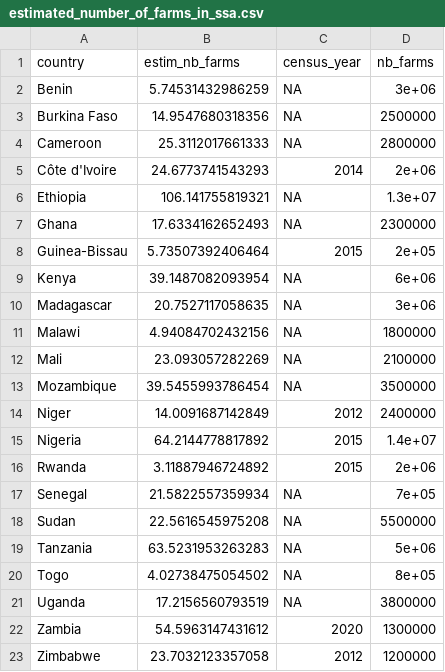
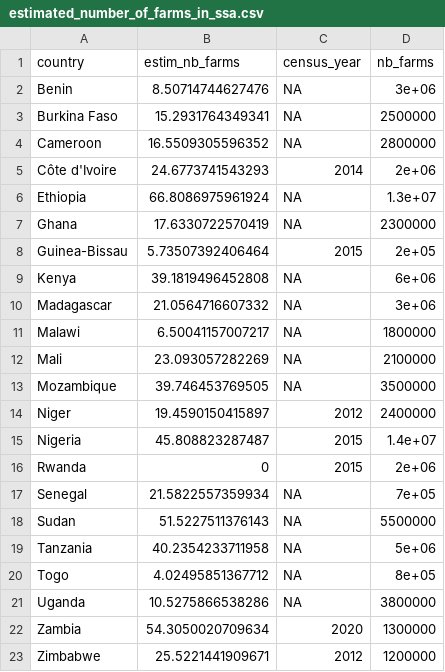
Before and after one commit to shadowhgni/quick_test_farm_size_claude, a CSV file: farm_size_project_complete/output/other_illustr/tables/estimated_number_of_farms_in_ssa.csv, drawn as a sheet.

```diff
--- a/farm_size_project_complete/output/other_illustr/tables/estimated_number_of_farms_in_ssa.csv
+++ b/farm_size_project_complete/output/other_illustr/tables/estimated_number_of_farms_in_ssa.csv
@@ -1,23 +1,23 @@
 "country","estim_nb_farms","census_year","nb_farms"
-"Benin",5.74531432986259,NA,3e+06
-"Burkina Faso",14.9547680318356,NA,2500000
-"Cameroon",25.3112017661333,NA,2800000
+"Benin",8.50714744627476,NA,3e+06
+"Burkina Faso",15.2931764349341,NA,2500000
+"Cameroon",16.5509305596352,NA,2800000
 "Côte d'Ivoire",24.6773741543293,2014,2e+06
-"Ethiopia",106.141755819321,NA,1.3e+07
-"Ghana",17.6334162652493,NA,2300000
+"Ethiopia",66.8086975961924,NA,1.3e+07
+"Ghana",17.6330722570419,NA,2300000
 "Guinea-Bissau",5.73507392406464,2015,2e+05
-"Kenya",39.1487082093954,NA,6e+06
-"Madagascar",20.7527117058635,NA,3e+06
-"Malawi",4.94084702432156,NA,1800000
+"Kenya",39.1819496452808,NA,6e+06
+"Madagascar",21.0564716607332,NA,3e+06
+"Malawi",6.50041157007217,NA,1800000
 "Mali",23.093057282269,NA,2100000
-"Mozambique",39.5455993786454,NA,3500000
-"Niger",14.0091687142849,2012,2400000
-"Nigeria",64.2144778817892,2015,1.4e+07
-"Rwanda",3.11887946724892,2015,2e+06
+"Mozambique",39.746453769505,NA,3500000
+"Niger",19.4590150415897,2012,2400000
+"Nigeria",45.808823287487,2015,1.4e+07
+"Rwanda",0,2015,2e+06
 "Senegal",21.5822557359934,NA,7e+05
-"Sudan",22.5616545975208,NA,5500000
-"Tanzania",63.5231953263283,NA,5e+06
-"Togo",4.02738475054502,NA,8e+05
-"Uganda",17.2156560793519,NA,3800000
-"Zambia",54.5963147431612,2020,1300000
-"Zimbabwe",23.7032123357058,2012,1200000
+"Sudan",51.5227511376143,NA,5500000
+"Tanzania",40.2354233711958,NA,5e+06
+"Togo",4.02495851367712,NA,8e+05
+"Uganda",10.5275866538286,NA,3800000
+"Zambia",54.3050020709634,2020,1300000
+"Zimbabwe",25.5221441909671,2012,1200000
```
Also changed, not shown: 20 other files.
